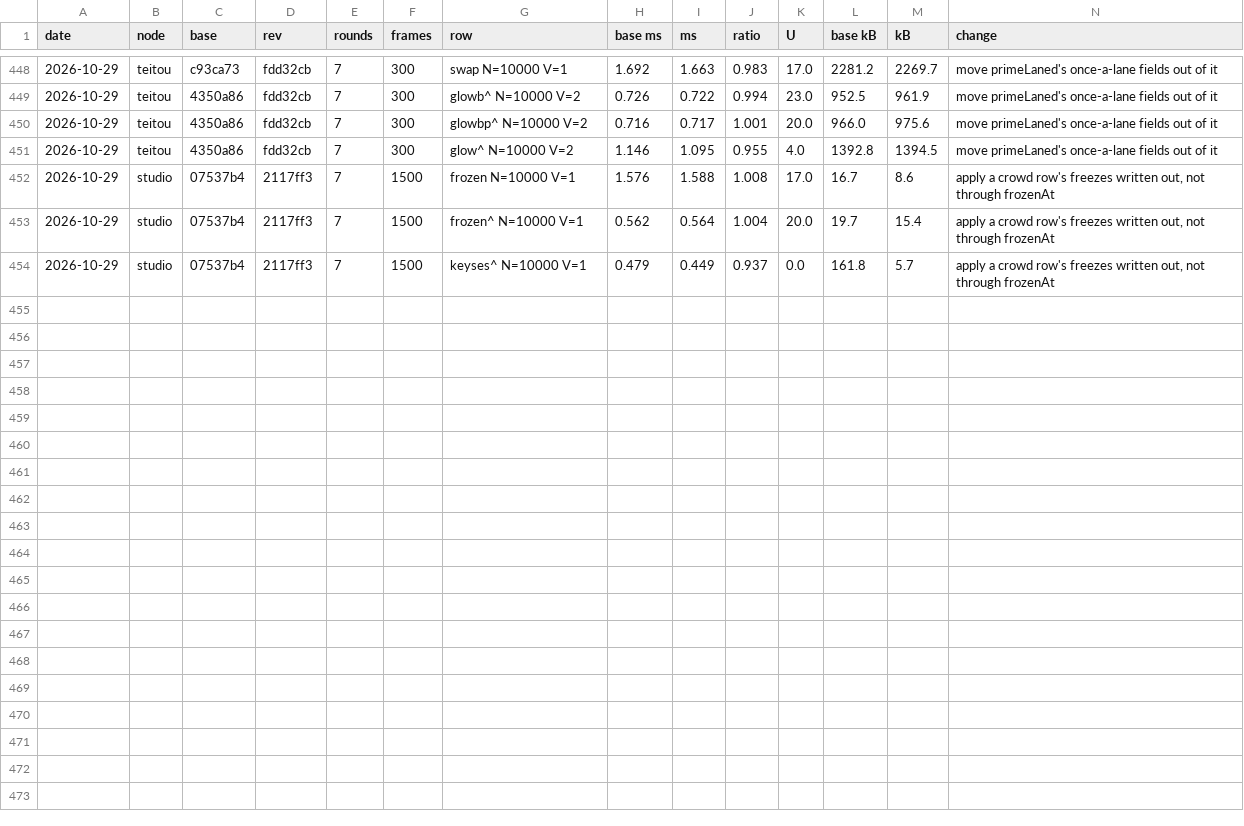
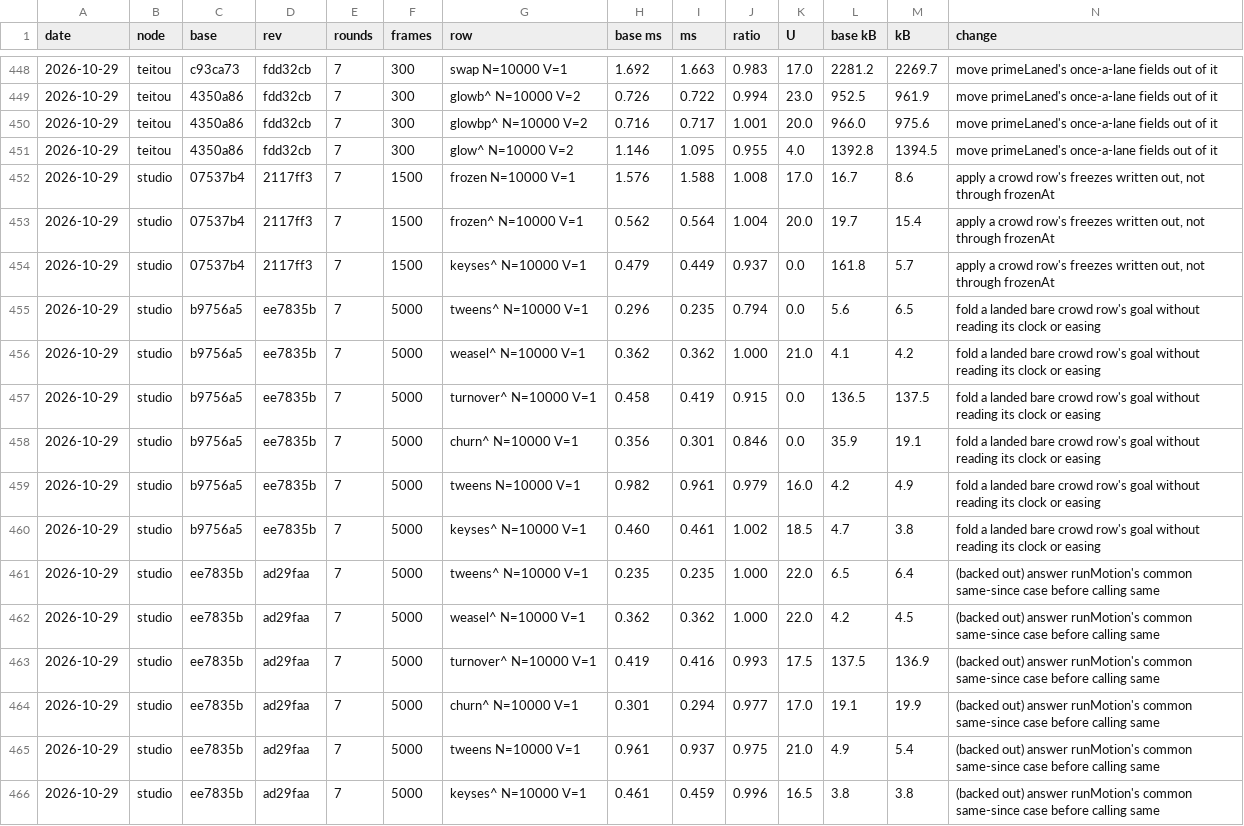
Before and after one commit to orochi235/blits, a TSV file: bench/ledger.tsv, drawn as a sheet; only a part is shown, gaps mark what is left out; rows hold the shown columns only; the diff names each change by its address in the sheet, - before the commit and + after, or states it on an @@ line.

```diff
--- a/bench/ledger.tsv
+++ b/bench/ledger.tsv
+row 455: 2026-10-29 | studio | b9756a5 | ee7835b | 7 | 5000 | tweens^ N=10000 V=1 | 0.296 | 0.235 | 0.794 | 0.0 | 5.6 | 6.5 | fold a landed bare crowd row's goal without reading its clock or easing
+row 456: 2026-10-29 | studio | b9756a5 | ee7835b | 7 | 5000 | weasel^ N=10000 V=1 | 0.362 | 0.362 | 1.000 | 21.0 | 4.1 | 4.2 | fold a landed bare crowd row's goal without reading its clock or easing
+row 457: 2026-10-29 | studio | b9756a5 | ee7835b | 7 | 5000 | turnover^ N=10000 V=1 | 0.458 | 0.419 | 0.915 | 0.0 | 136.5 | 137.5 | fold a landed bare crowd row's goal without reading its clock or easing
+row 458: 2026-10-29 | studio | b9756a5 | ee7835b | 7 | 5000 | churn^ N=10000 V=1 | 0.356 | 0.301 | 0.846 | 0.0 | 35.9 | 19.1 | fold a landed bare crowd row's goal without reading its clock or easing
+row 459: 2026-10-29 | studio | b9756a5 | ee7835b | 7 | 5000 | tweens N=10000 V=1 | 0.982 | 0.961 | 0.979 | 16.0 | 4.2 | 4.9 | fold a landed bare crowd row's goal without reading its clock or easing
+row 460: 2026-10-29 | studio | b9756a5 | ee7835b | 7 | 5000 | keyses^ N=10000 V=1 | 0.460 | 0.461 | 1.002 | 18.5 | 4.7 | 3.8 | fold a landed bare crowd row's goal without reading its clock or easing
+row 461: 2026-10-29 | studio | ee7835b | ad29faa | 7 | 5000 | tweens^ N=10000 V=1 | 0.235 | 0.235 | 1.000 | 22.0 | 6.5 | 6.4 | (backed out) answer runMotion's common same-since case before calling same
+row 462: 2026-10-29 | studio | ee7835b | ad29faa | 7 | 5000 | weasel^ N=10000 V=1 | 0.362 | 0.362 | 1.000 | 22.0 | 4.2 | 4.5 | (backed out) answer runMotion's common same-since case before calling same
+row 463: 2026-10-29 | studio | ee7835b | ad29faa | 7 | 5000 | turnover^ N=10000 V=1 | 0.419 | 0.416 | 0.993 | 17.5 | 137.5 | 136.9 | (backed out) answer runMotion's common same-since case before calling same
+row 464: 2026-10-29 | studio | ee7835b | ad29faa | 7 | 5000 | churn^ N=10000 V=1 | 0.301 | 0.294 | 0.977 | 17.0 | 19.1 | 19.9 | (backed out) answer runMotion's common same-since case before calling same
+row 465: 2026-10-29 | studio | ee7835b | ad29faa | 7 | 5000 | tweens N=10000 V=1 | 0.961 | 0.937 | 0.975 | 21.0 | 4.9 | 5.4 | (backed out) answer runMotion's common same-since case before calling same
+row 466: 2026-10-29 | studio | ee7835b | ad29faa | 7 | 5000 | keyses^ N=10000 V=1 | 0.461 | 0.459 | 0.996 | 16.5 | 3.8 | 3.8 | (backed out) answer runMotion's common same-since case before calling same
```
Also changed, not shown: 1 other file.
